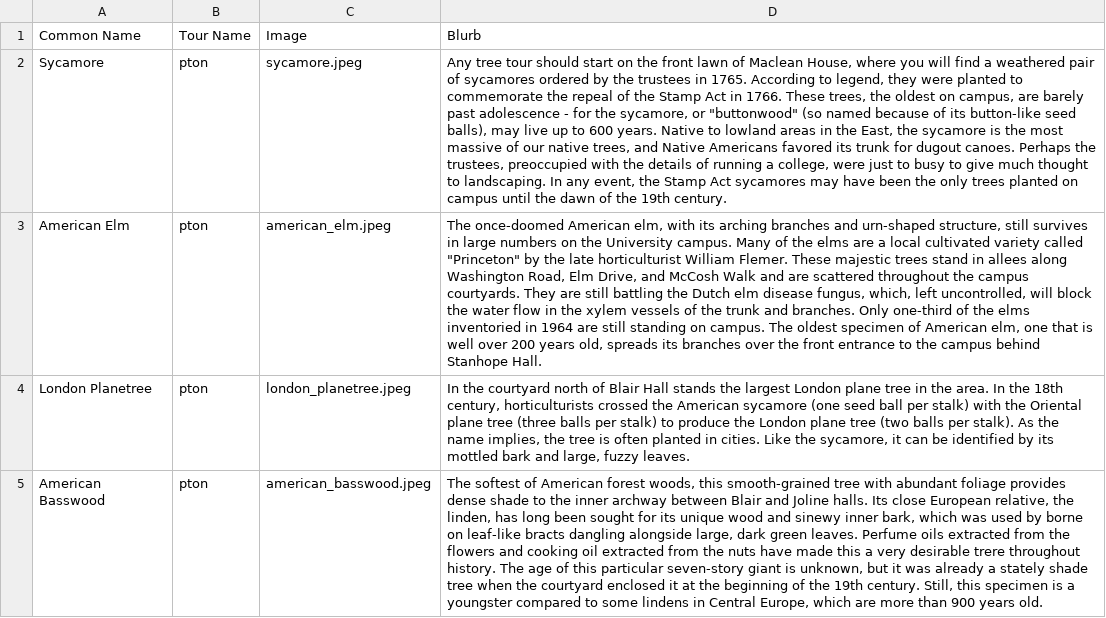
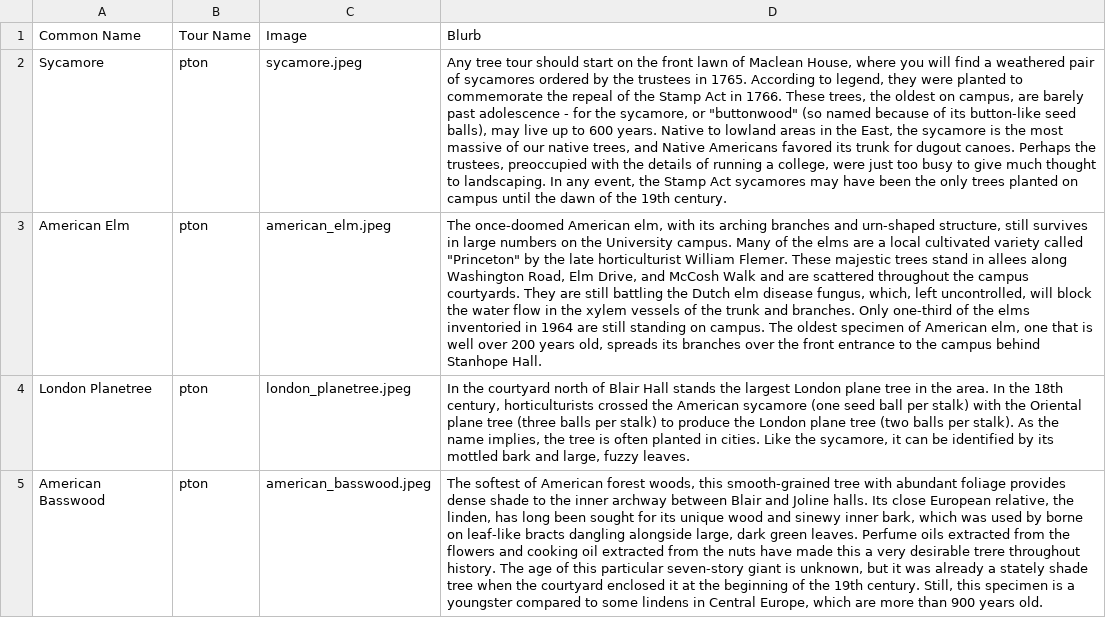
Before and after one commit to Tiger-Lily-Project/tigerlily, a CSV file: tour.csv, drawn as a sheet; only a part is shown; the diff names each change by its address in the sheet, - before the commit and + after, or states it on an @@ line.

```diff
--- a/tour.csv
+++ b/tour.csv
-D2 (Blurb): …were just to busy to…
+D2 (Blurb): …were just too busy to…
```
Also changed, not shown: 1 other file.
